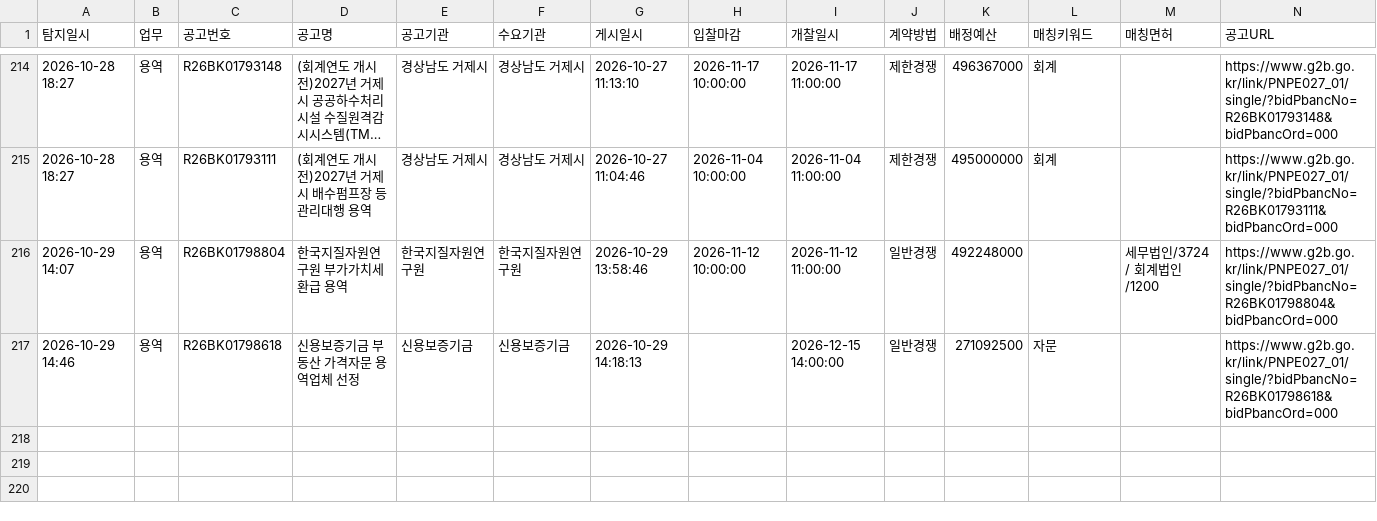
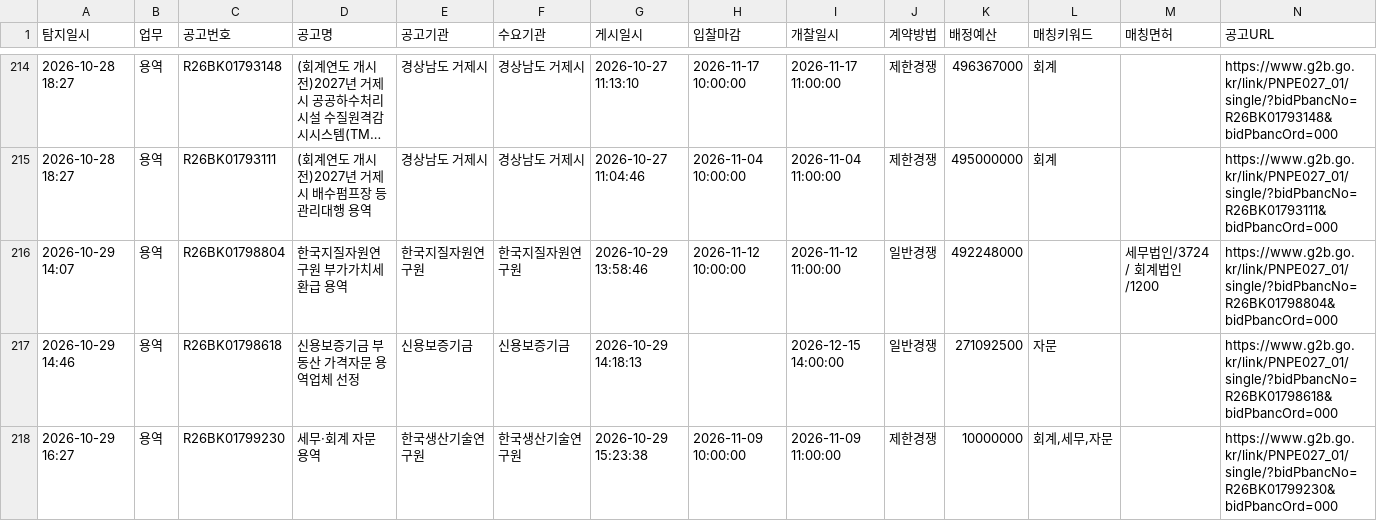
Before and after one commit to crouz070-afk/g2b-bid-alert, a CSV file: history.csv, drawn as a sheet; only a part is shown, gaps mark what is left out; long unchanged cells end in …; the diff names each change by its address in the sheet, - before the commit and + after, or states it on an @@ line.

```diff
--- a/history.csv
+++ b/history.csv
+row 218: 2026-10-29 16:27 | 용역 | R26BK01799230 | 세무·회계 자문 용역 | 한국생산기술연구원 | 한국생산기술연구원 | 2026-10-29 15:23:38 | 2026-11-09 10:00:00 | 2026-11-09 11:00:00 | 제한경쟁 | 10000000 | 회계,세무,자문 |  | https://www.g2b.go.kr/link/PNPE027_01/single/?bidPbancNo=R26BK01799230&bidPbancOrd=000
```
Also changed, not shown: 2 other files.
